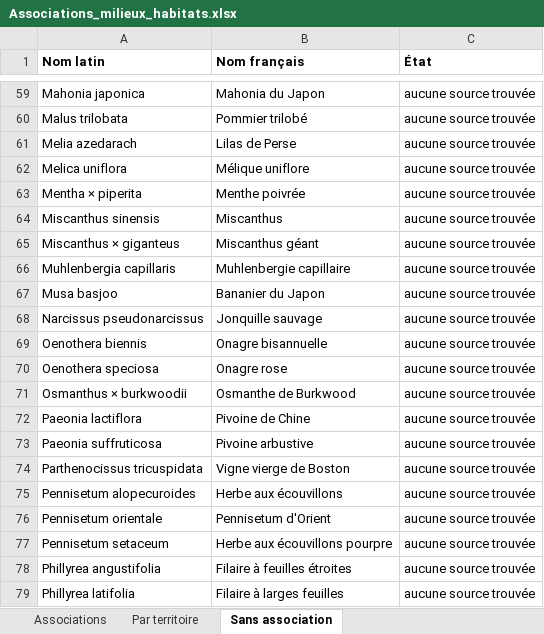
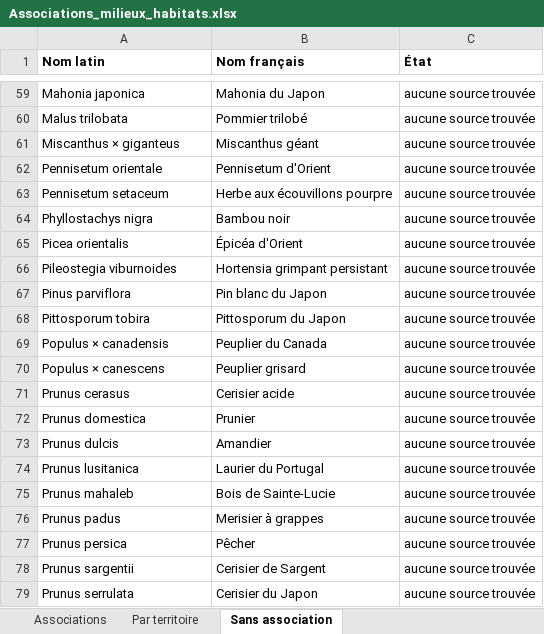
Before and after one commit to CollectifDevidoir/ROYAUME-DES-PLANTES, an Excel workbook: donnees/milieux/Associations_milieux_habitats.xlsx, sheet Sans association, drawn as a sheet; only a part is shown, gaps mark what is left out; the shorter side is filled out with more unchanged rows; values as stored, in another font and other column widths than the file's, no borders; the diff covers the shown part only; the diff names each change by its address in the sheet, - before the commit and + after, or states it on an @@ line.

```diff
--- a/donnees/milieux/Associations_milieux_habitats.xlsx (sheet Sans association)
+++ b/donnees/milieux/Associations_milieux_habitats.xlsx (sheet Sans association)
-row 61: Melia azedarach | Lilas de Perse | aucune source trouvée
-row 62: Melica uniflora | Mélique uniflore | aucune source trouvée
-row 63: Mentha × piperita | Menthe poivrée | aucune source trouvée
-row 64: Miscanthus sinensis | Miscanthus | aucune source trouvée
-row 66: Muhlenbergia capillaris | Muhlenbergie capillaire | aucune source trouvée
-row 67: Musa basjoo | Bananier du Japon | aucune source trouvée
-row 68: Narcissus pseudonarcissus | Jonquille sauvage | aucune source trouvée
-row 69: Oenothera biennis | Onagre bisannuelle | aucune source trouvée
-row 70: Oenothera speciosa | Onagre rose | aucune source trouvée
-row 71: Osmanthus × burkwoodii | Osmanthe de Burkwood | aucune source trouvée
-row 72: Paeonia lactiflora | Pivoine de Chine | aucune source trouvée
-row 73: Paeonia suffruticosa | Pivoine arbustive | aucune source trouvée
-row 74: Parthenocissus tricuspidata | Vigne vierge de Boston | aucune source trouvée
-row 75: Pennisetum alopecuroides | Herbe aux écouvillons | aucune source trouvée
-row 78: Phillyrea angustifolia | Filaire à feuilles étroites | aucune source trouvée
-row 79: Phillyrea latifolia | Filaire à larges feuilles | aucune source trouvée
```
Also changed, not shown: 24 removed rows elsewhere in this sheet, sheet Associations, sheet Par territoire, 2 other files.
